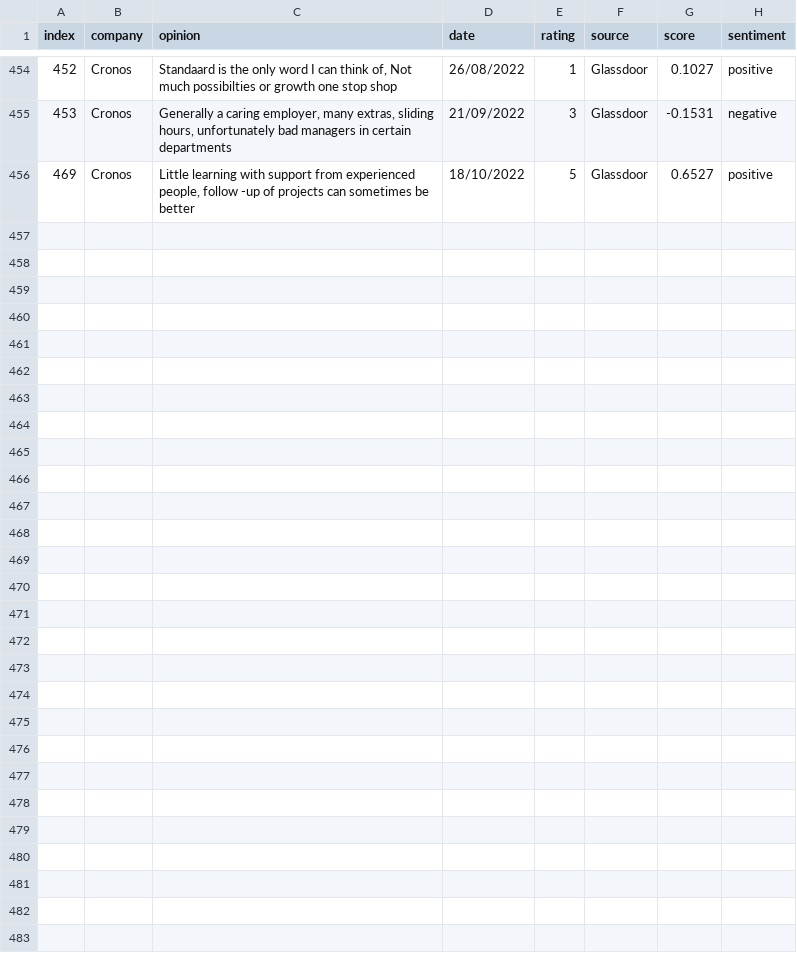
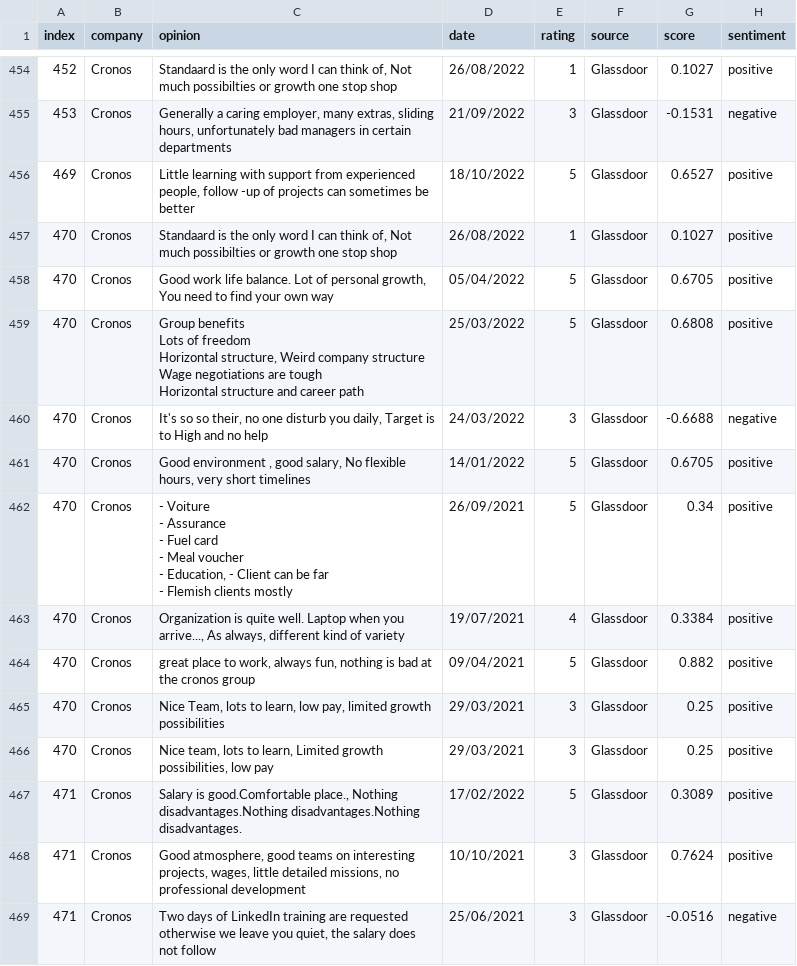
Before and after one commit to Rehtsecp/Cronos-Sentiment, a CSV file: cronos_reviews.csv, drawn as a sheet; only a part is shown, gaps mark what is left out; ↵ is a line break in a cell; the diff covers the shown part only; the diff names each change by its address in the sheet, - before the commit and + after, or states it on an @@ line.

```diff
--- a/cronos_reviews.csv
+++ b/cronos_reviews.csv
+row 457: 470 | Cronos | Standaard is the only word I can think of, Not much possibilties or growth one stop shop | 26/08/2022 | 1 | Glassdoor | 0.1027 | positive
+row 458: 470 | Cronos | Good work life balance. Lot of personal growth, You need to find your own way | 05/04/2022 | 5 | Glassdoor | 0.6705 | positive
+row 459: 470 | Cronos | Group benefits ↵ Lots of freedom ↵ Horizontal structure, Weird company structure ↵ Wage negotiations are tough ↵ Horizontal structure and career path | 25/03/2022 | 5 | Glassdoor | 0.6808 | positive
+row 460: 470 | Cronos | It's so so their, no one disturb you daily, Target is to High and no help | 24/03/2022 | 3 | Glassdoor | -0.6688 | negative
+row 461: 470 | Cronos | Good environment , good salary, No flexible hours, very short timelines | 14/01/2022 | 5 | Glassdoor | 0.6705 | positive
+row 462: 470 | Cronos | - Voiture ↵ - Assurance ↵ - Fuel card ↵ - Meal voucher ↵ - Education, - Client can be far ↵ - Flemish clients mostly | 26/09/2021 | 5 | Glassdoor | 0.34 | positive
+row 463: 470 | Cronos | Organization is quite well. Laptop when you arrive..., As always, different kind of variety | 19/07/2021 | 4 | Glassdoor | 0.3384 | positive
+row 464: 470 | Cronos | great place to work, always fun, nothing is bad at the cronos group | 09/04/2021 | 5 | Glassdoor | 0.882 | positive
+row 465: 470 | Cronos | Nice Team, lots to learn, low pay, limited growth possibilities | 29/03/2021 | 3 | Glassdoor | 0.25 | positive
+row 466: 470 | Cronos | Nice team, lots to learn, Limited growth possibilities, low pay | 29/03/2021 | 3 | Glassdoor | 0.25 | positive
+row 467: 471 | Cronos | Salary is good.Comfortable place., Nothing disadvantages.Nothing disadvantages.Nothing disadvantages. | 17/02/2022 | 5 | Glassdoor | 0.3089 | positive
+row 468: 471 | Cronos | Good atmosphere, good teams on interesting projects, wages, little detailed missions, no professional development | 10/10/2021 | 3 | Glassdoor | 0.7624 | positive
+row 469: 471 | Cronos | Two days of LinkedIn training are requested otherwise we leave you quiet, the salary does not follow | 25/06/2021 | 3 | Glassdoor | -0.0516 | negative
```
Also changed, not shown: 12 added rows elsewhere in this file.
